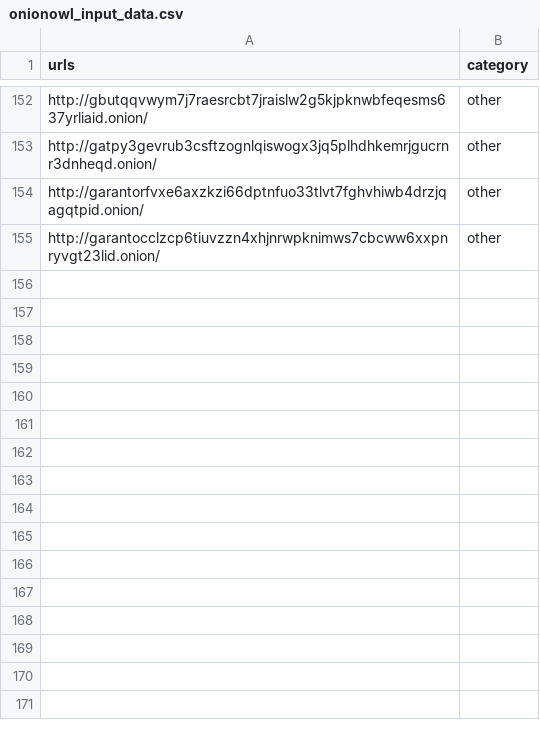
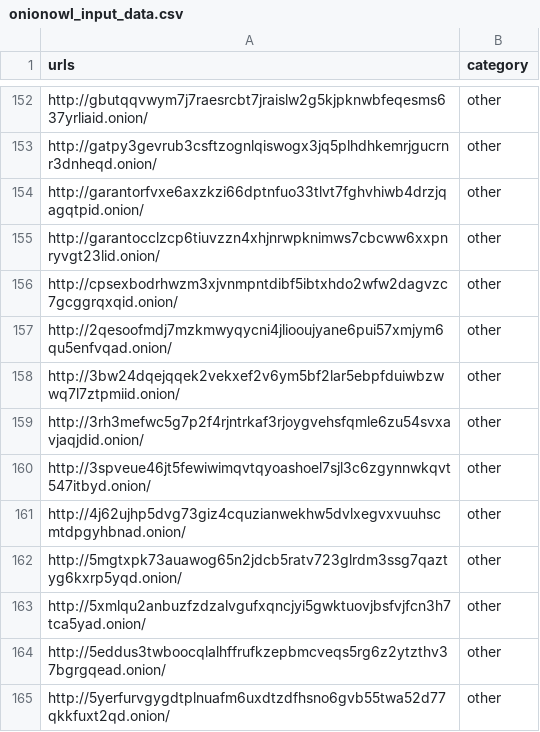
Before and after one commit to MHassanAr/OnionOwl, a CSV file: onionowl_input_data.csv, drawn as a sheet; only a part is shown, gaps mark what is left out; the diff names each change by its address in the sheet, - before the commit and + after, or states it on an @@ line.

Commit message:
Increase data

```diff
--- a/onionowl_input_data.csv
+++ b/onionowl_input_data.csv
+row 156: http://cpsexbodrhwzm3xjvnmpntdibf5ibtxhdo2wfw2dagvzc7gcggrqxqid.onion/ | other
+row 157: http://2qesoofmdj7mzkmwyqycni4jliooujyane6pui57xmjym6qu5enfvqad.onion/ | other
+row 158: http://3bw24dqejqqek2vekxef2v6ym5bf2lar5ebpfduiwbzwwq7l7ztpmiid.onion/ | other
+row 159: http://3rh3mefwc5g7p2f4rjntrkaf3rjoygvehsfqmle6zu54svxavjaqjdid.onion/ | other
+row 160: http://3spveue46jt5fewiwimqvtqyoashoel7sjl3c6zgynnwkqvt547itbyd.onion/ | other
+row 161: http://4j62ujhp5dvg73giz4cquzianwekhw5dvlxegvxvuuhscmtdpgyhbnad.onion/ | other
+row 162: http://5mgtxpk73auawog65n2jdcb5ratv723glrdm3ssg7qaztyg6kxrp5yqd.onion/ | other
+row 163: http://5xmlqu2anbuzfzdzalvgufxqncjyi5gwktuovjbsfvjfcn3h7tca5yad.onion/ | other
+row 164: http://5eddus3twboocqlalhffrufkzepbmcveqs5rg6z2ytzthv37bgrgqead.onion/ | other
+row 165: http://5yerfurvgygdtplnuafm6uxdtzdfhsno6gvb55twa52d77qkkfuxt2qd.onion/ | other
```
